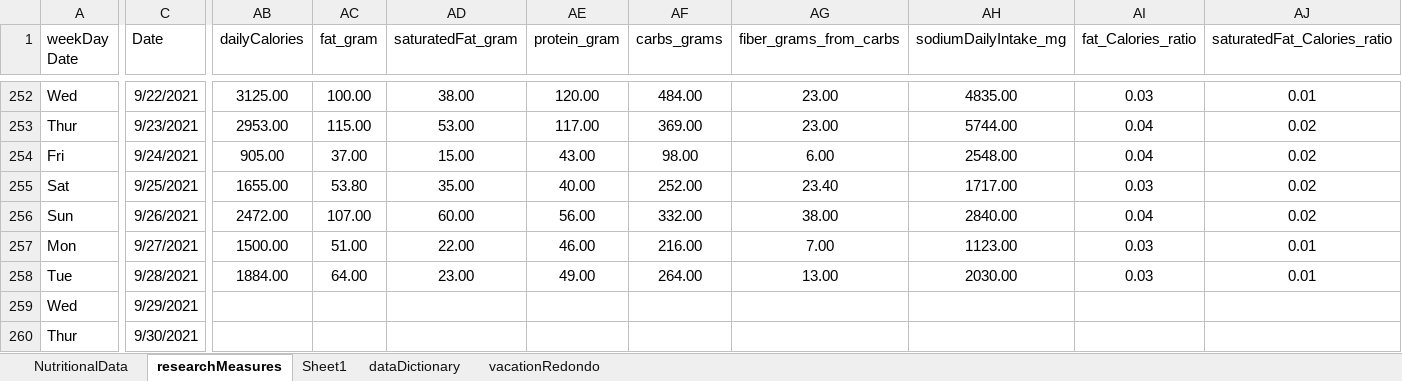
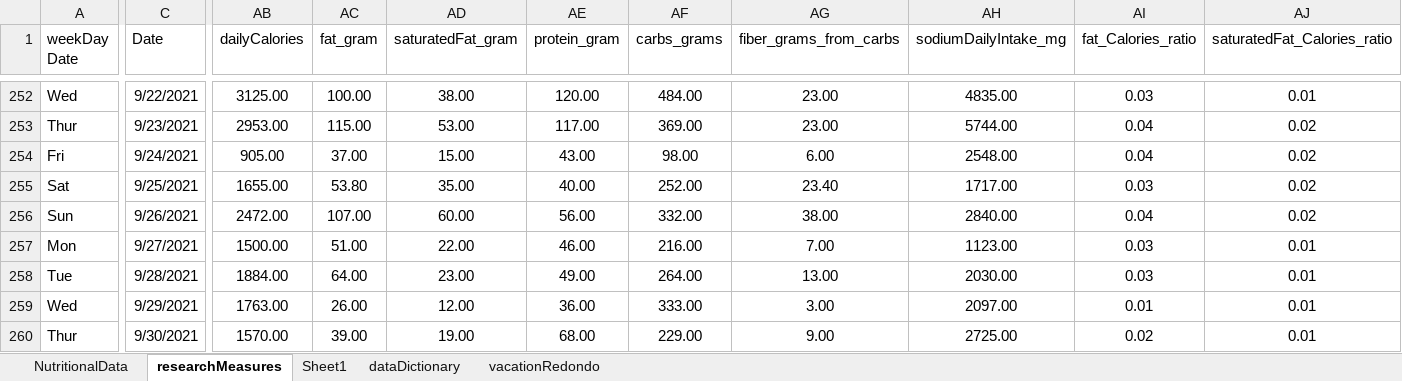
Before and after one commit to JanJanJan2018/lipocavitation-dieting-exercise-21-day-research, an Excel workbook: research3 exercise diet loosely no lipocavitation janFeb 2021.xlsx, sheet researchMeasures, drawn as a sheet; only a part is shown, gaps mark what is left out; values as stored, in another font and other column widths than the file's, no borders; 1 other sheet too large or unreadable and not compared; the diff covers the shown part only; the diff names each change by its address in the sheet, - before the commit and + after, or states it on an @@ line.

Commit message:
Add files via upload

```diff
--- a/research3 exercise diet loosely no lipocavitation janFeb 2021.xlsx (sheet researchMeasures)
+++ b/research3 exercise diet loosely no lipocavitation janFeb 2021.xlsx (sheet researchMeasures)
-AB259 (dailyCalories): (empty)
+AB259 (dailyCalories): 1763.00
-AC259 (fat_gram): (empty)
+AC259 (fat_gram): 26.00
-AD259 (saturatedFat_gram): (empty)
+AD259 (saturatedFat_gram): 12.00
-AE259 (protein_gram): (empty)
+AE259 (protein_gram): 36.00
-AF259 (carbs_grams): (empty)
+AF259 (carbs_grams): 333.00
-AG259 (fiber_grams_from_carbs): (empty)
+AG259 (fiber_grams_from_carbs): 3.00
-AH259 (sodiumDailyIntake_mg): (empty)
+AH259 (sodiumDailyIntake_mg): 2097.00
-AI259 (fat_Calories_ratio): (empty)
+AI259 (fat_Calories_ratio): 0.01
-AJ259:AJ260 (saturatedFat_Calories_ratio): (empty)
+AJ259:AJ260 (saturatedFat_Calories_ratio): 0.01
-AB260 (dailyCalories): (empty)
+AB260 (dailyCalories): 1570.00
-AC260 (fat_gram): (empty)
+AC260 (fat_gram): 39.00
-AD260 (saturatedFat_gram): (empty)
+AD260 (saturatedFat_gram): 19.00
-AE260 (protein_gram): (empty)
+AE260 (protein_gram): 68.00
-AF260 (carbs_grams): (empty)
+AF260 (carbs_grams): 229.00
-AG260 (fiber_grams_from_carbs): (empty)
+AG260 (fiber_grams_from_carbs): 9.00
-AH260 (sodiumDailyIntake_mg): (empty)
+AH260 (sodiumDailyIntake_mg): 2725.00
-AI260 (fat_Calories_ratio): (empty)
+AI260 (fat_Calories_ratio): 0.02
```
Also changed, not shown: 1 added row, 34 edited cells and cell formats elsewhere in this sheet, sheet NutritionalData.
